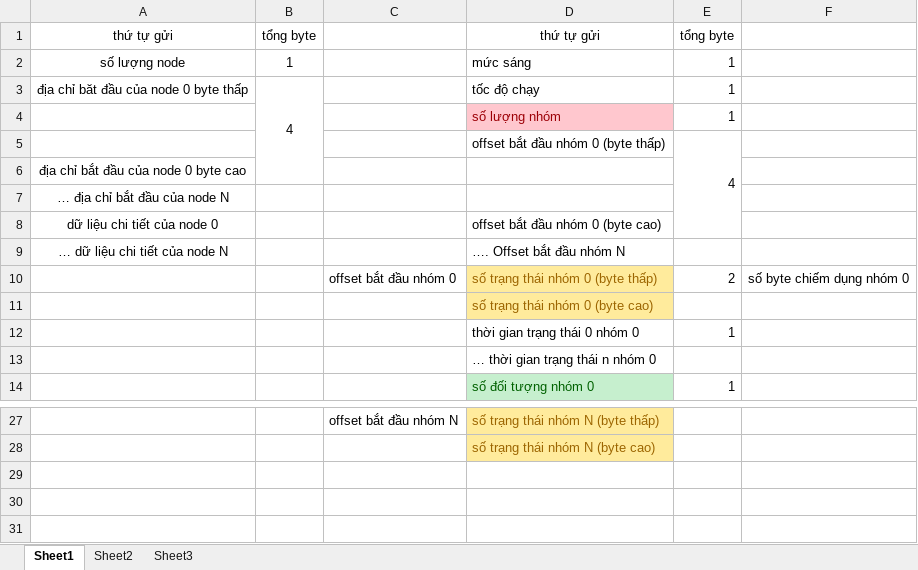
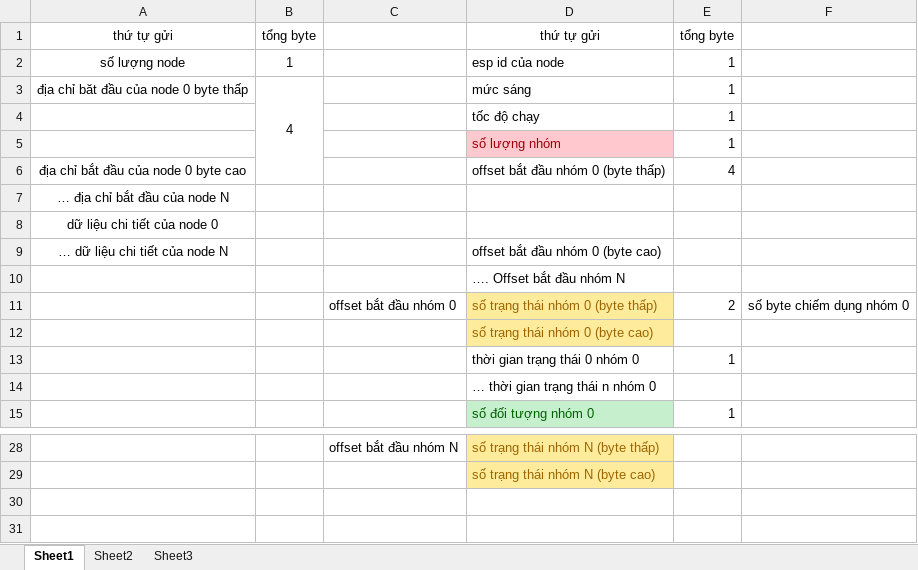
Before and after one commit to namduyfee/Esp8266_Project_SLT, an Excel workbook: frame.xlsx, sheet Sheet1, drawn as a sheet; only a part is shown, gaps mark what is left out; values as stored, in another font and other column widths than the file's, no borders; removed rows and columns are numbered as before the commit, all else as after; the diff names each change by its address in the sheet, - before the commit and + after, or states it on an @@ line.

```diff
--- a/frame.xlsx (sheet Sheet1)
+++ b/frame.xlsx (sheet Sheet1)
-D2: mức sáng
+D2: esp id của node
-D3: tốc độ chạy
+D3: mức sáng
+row 4:  |  |  | tốc độ chạy | 1
-A6: (empty)
+A6: địa chỉ bắt đầu của node 0 byte cao
-E5:E8 merged
-row 6: địa chỉ bắt đầu của node 0 byte cao
-D8: offset bắt đầu nhóm 0 (byte cao)
+D8: (empty)
-D9: …. Offset bắt đầu nhóm N
+D9: offset bắt đầu nhóm 0 (byte cao)
+row 10:  |  |  | …. Offset bắt đầu nhóm N
-row 29: (empty)
```
Also changed, not shown: 1 other file.
